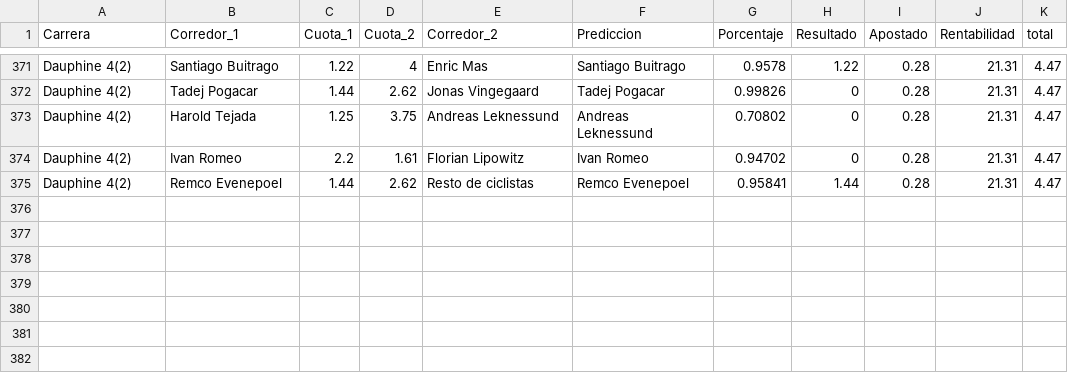
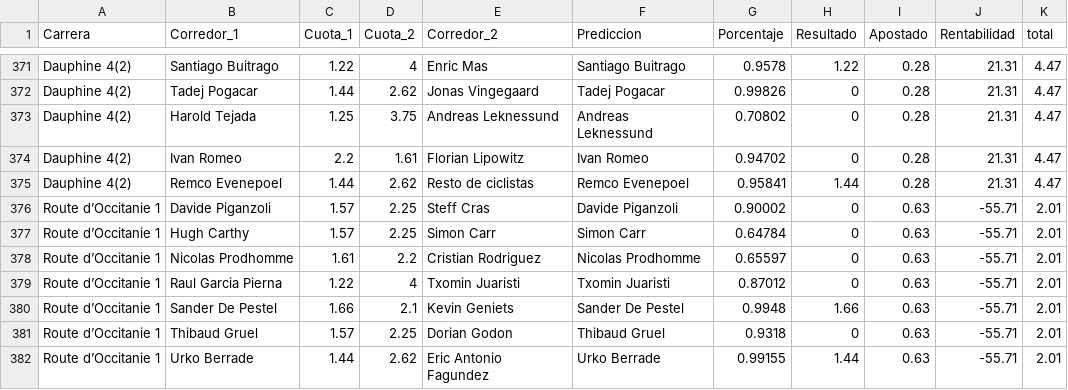
Before and after one commit to TimeTrialPerformances/Tropela_bet, a CSV file: bet.csv, drawn as a sheet; only a part is shown, gaps mark what is left out; the diff names each change by its address in the sheet, - before the commit and + after, or states it on an @@ line.

Commit message:
Bet: Occitania

```diff
--- a/bet.csv
+++ b/bet.csv
+row 376: Route d’Occitanie 1 | Davide Piganzoli | 1.57 | 2.25 | Steff Cras | Davide Piganzoli | 0.90002 | 0 | 0.63 | -55.71 | 2.01
+row 377: Route d’Occitanie 1 | Hugh Carthy | 1.57 | 2.25 | Simon Carr | Simon Carr | 0.64784 | 0 | 0.63 | -55.71 | 2.01
+row 378: Route d’Occitanie 1 | Nicolas Prodhomme | 1.61 | 2.2 | Cristian Rodriguez | Nicolas Prodhomme | 0.65597 | 0 | 0.63 | -55.71 | 2.01
+row 379: Route d’Occitanie 1 | Raul Garcia Pierna | 1.22 | 4 | Txomin Juaristi | Txomin Juaristi | 0.87012 | 0 | 0.63 | -55.71 | 2.01
+row 380: Route d’Occitanie 1 | Sander De Pestel | 1.66 | 2.1 | Kevin Geniets | Sander De Pestel | 0.9948 | 1.66 | 0.63 | -55.71 | 2.01
+row 381: Route d’Occitanie 1 | Thibaud Gruel | 1.57 | 2.25 | Dorian Godon | Thibaud Gruel | 0.9318 | 0 | 0.63 | -55.71 | 2.01
+row 382: Route d’Occitanie 1 | Urko Berrade | 1.44 | 2.62 | Eric Antonio Fagundez | Urko Berrade | 0.99155 | 1.44 | 0.63 | -55.71 | 2.01
```
